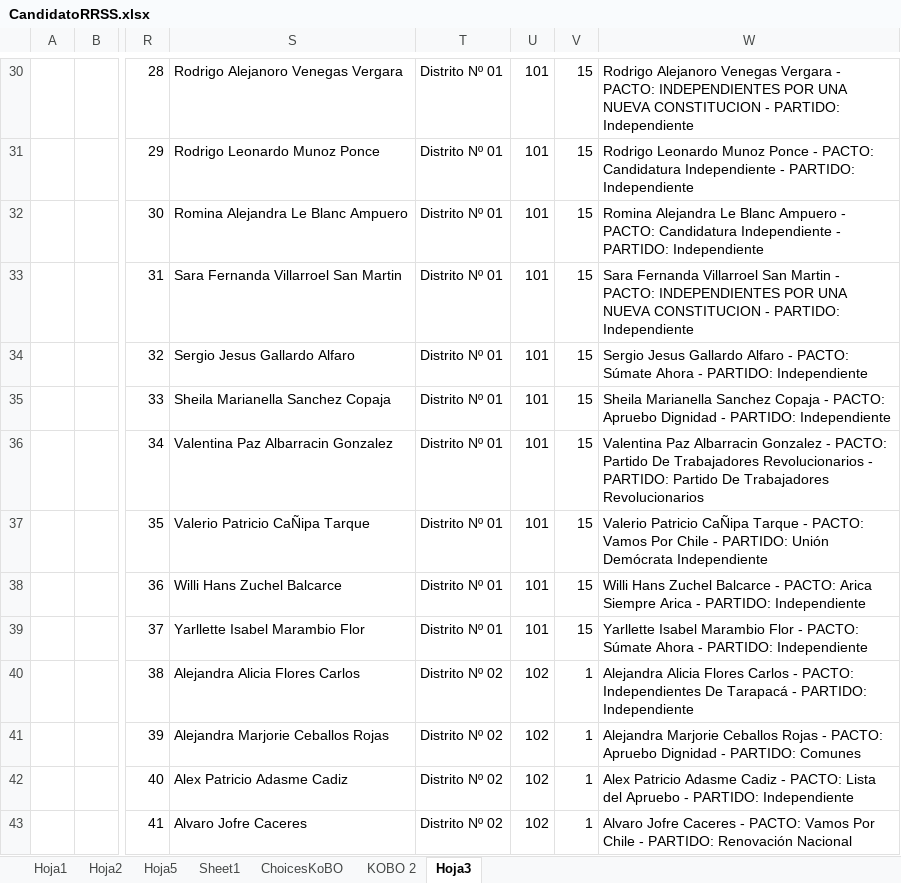
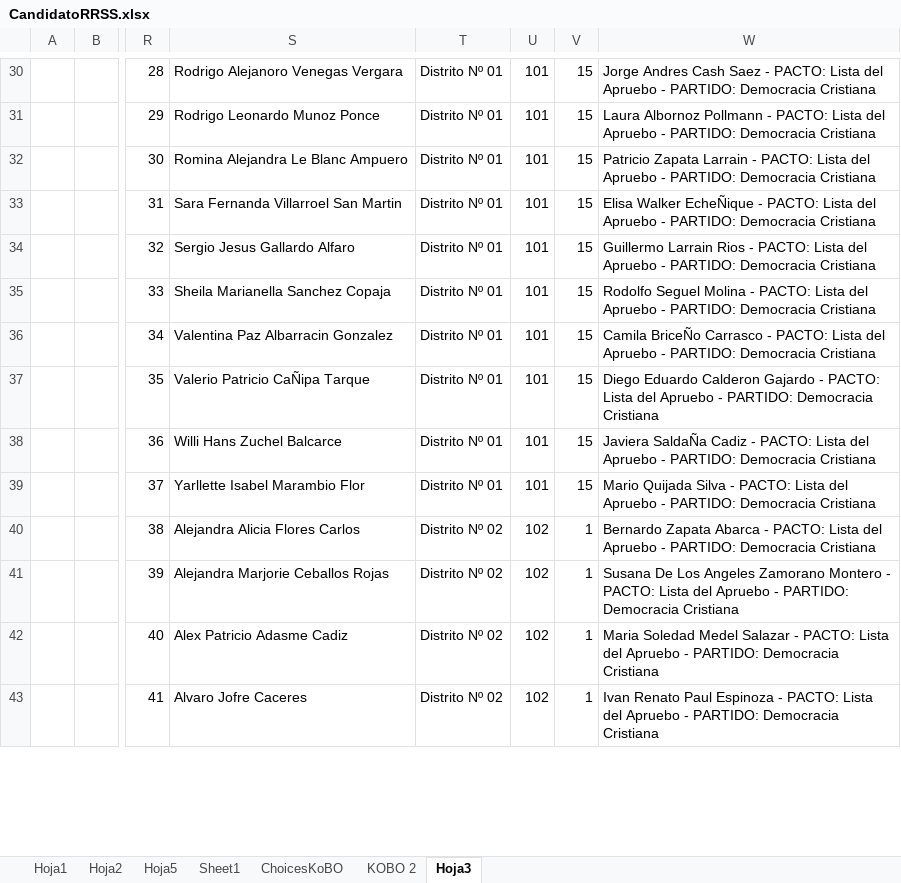
Before and after one commit to Sud-Austral/DATA-ELECCIONES, an Excel workbook: Contituyentes/CandidatoRRSS.xlsx, sheet Hoja3, drawn as a sheet; only a part is shown, gaps mark what is left out; values as stored, in another font and other column widths than the file's, no borders; the diff covers the shown part only; the diff names each change by its address in the sheet, - before the commit and + after, or states it on an @@ line.

```diff
--- a/Contituyentes/CandidatoRRSS.xlsx (sheet Hoja3)
+++ b/Contituyentes/CandidatoRRSS.xlsx (sheet Hoja3)
-W30: Rodrigo Alejanoro Venegas Vergara - PACTO: INDEPENDIENTES POR UNA NUEVA CONSTITUCION - PARTIDO: Independiente
+W30: Jorge Andres Cash Saez - PACTO: Lista del Apruebo - PARTIDO: Democracia Cristiana
-W31: Rodrigo Leonardo Munoz Ponce - PACTO: Candidatura Independiente - PARTIDO: Independiente
+W31: Laura Albornoz Pollmann - PACTO: Lista del Apruebo - PARTIDO: Democracia Cristiana
-W32: Romina Alejandra Le Blanc Ampuero - PACTO: Candidatura Independiente - PARTIDO: Independiente
+W32: Patricio Zapata Larrain - PACTO: Lista del Apruebo - PARTIDO: Democracia Cristiana
-W33: Sara Fernanda Villarroel San Martin - PACTO: INDEPENDIENTES POR UNA NUEVA CONSTITUCION - PARTIDO: Independiente
+W33: Elisa Walker EcheÑique - PACTO: Lista del Apruebo - PARTIDO: Democracia Cristiana
-W34: Sergio Jesus Gallardo Alfaro - PACTO: Súmate Ahora - PARTIDO: Independiente
+W34: Guillermo Larrain Rios - PACTO: Lista del Apruebo - PARTIDO: Democracia Cristiana
-W35: Sheila Marianella Sanchez Copaja - PACTO: Apruebo Dignidad - PARTIDO: Independiente
+W35: Rodolfo Seguel Molina - PACTO: Lista del Apruebo - PARTIDO: Democracia Cristiana
-W36: Valentina Paz Albarracin Gonzalez - PACTO: Partido De Trabajadores Revolucionarios - PARTIDO: Partido De Trabajadores Revolucionarios
+W36: Camila BriceÑo Carrasco - PACTO: Lista del Apruebo - PARTIDO: Democracia Cristiana
-W37: Valerio Patricio CaÑipa Tarque - PACTO: Vamos Por Chile - PARTIDO: Unión Demócrata Independiente
+W37: Diego Eduardo Calderon Gajardo - PACTO: Lista del Apruebo - PARTIDO: Democracia Cristiana
-W38: Willi Hans Zuchel Balcarce - PACTO: Arica Siempre Arica - PARTIDO: Independiente
+W38: Javiera SaldaÑa Cadiz - PACTO: Lista del Apruebo - PARTIDO: Democracia Cristiana
-W39: Yarllette Isabel Marambio Flor - PACTO: Súmate Ahora - PARTIDO: Independiente
+W39: Mario Quijada Silva - PACTO: Lista del Apruebo - PARTIDO: Democracia Cristiana
-W40: Alejandra Alicia Flores Carlos - PACTO: Independientes De Tarapacá - PARTIDO: Independiente
+W40: Bernardo Zapata Abarca - PACTO: Lista del Apruebo - PARTIDO: Democracia Cristiana
-W41: Alejandra Marjorie Ceballos Rojas - PACTO: Apruebo Dignidad - PARTIDO: Comunes
+W41: Susana De Los Angeles Zamorano Montero - PACTO: Lista del Apruebo - PARTIDO: Democracia Cristiana
-W42: Alex Patricio Adasme Cadiz - PACTO: Lista del Apruebo - PARTIDO: Independiente
+W42: Maria Soledad Medel Salazar - PACTO: Lista del Apruebo - PARTIDO: Democracia Cristiana
-W43: Alvaro Jofre Caceres - PACTO: Vamos Por Chile - PARTIDO: Renovación Nacional
+W43: Ivan Renato Paul Espinoza - PACTO: Lista del Apruebo - PARTIDO: Democracia Cristiana
```
Also changed, not shown: 1213 edited cells elsewhere in this sheet, sheet Sheet1, formulas that keep their value, Contituyentes/LOGOS_partidos_politicos/Logos.xlsx, 1 other file.
